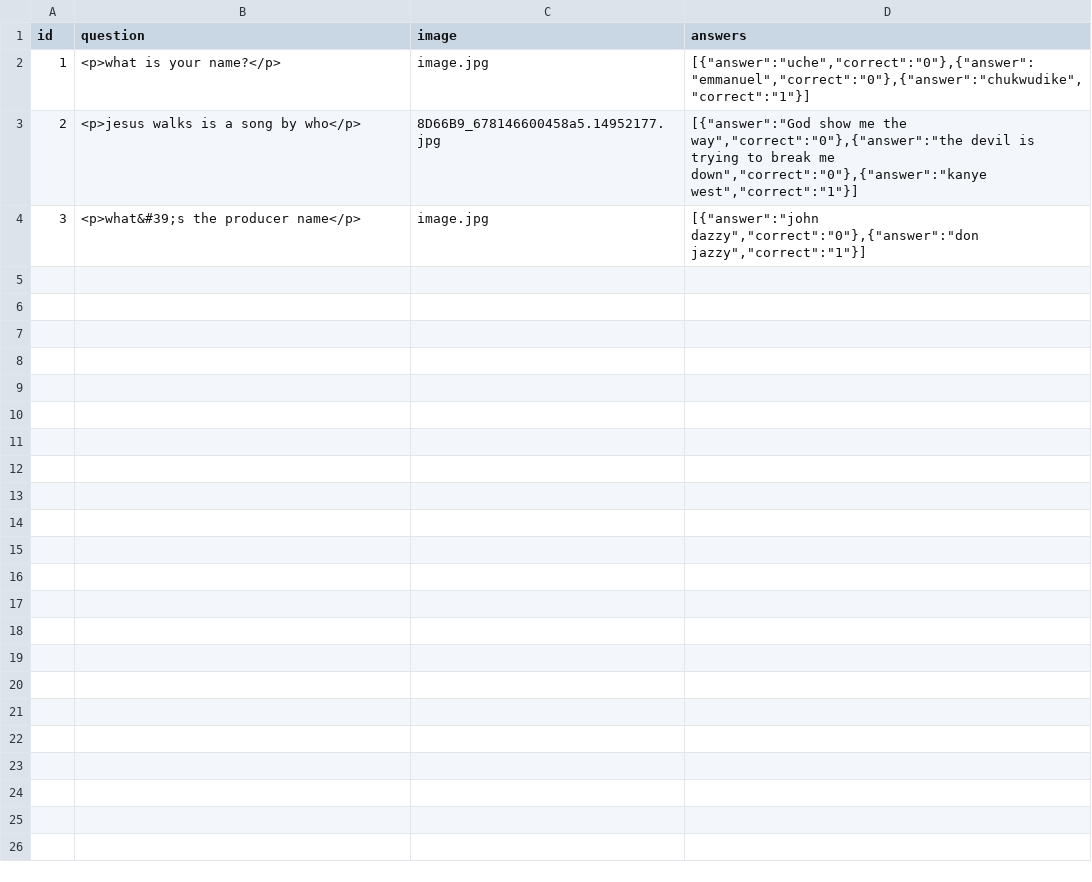
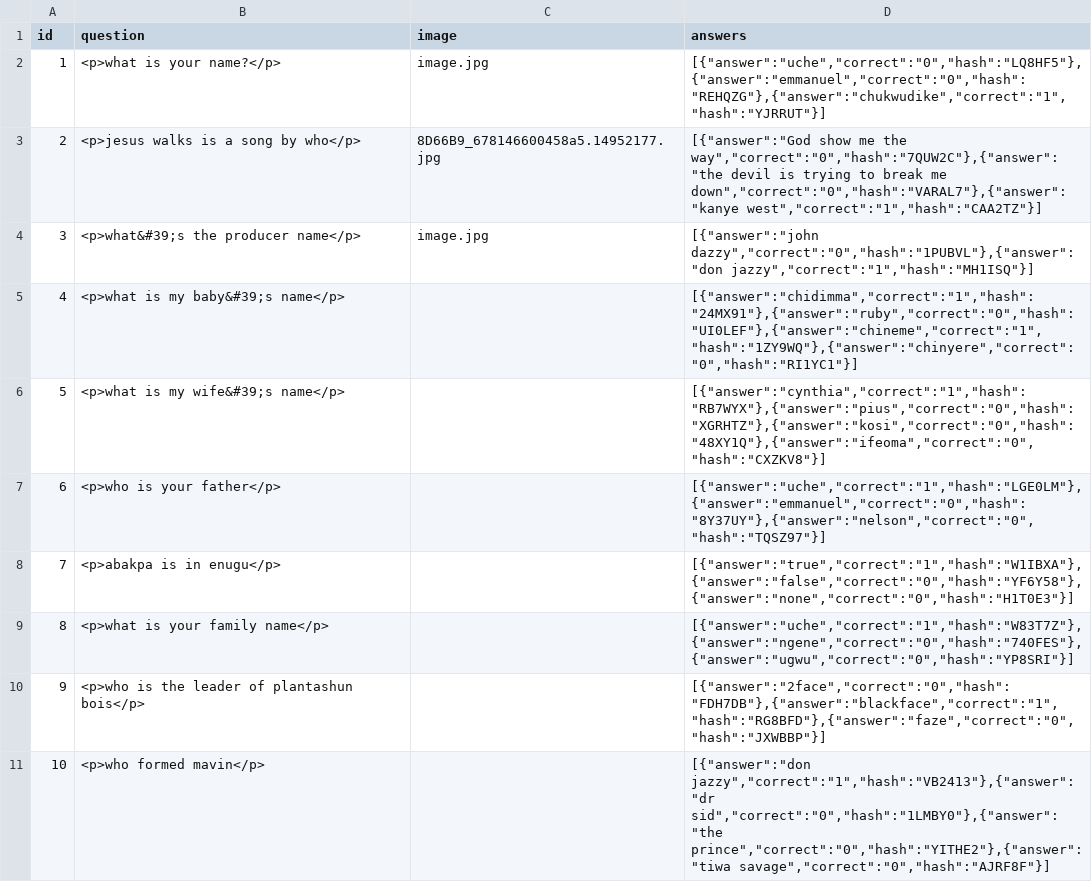
Before and after one commit to ecuche/ecbt, a CSV file: src/files/csv/papers/8D66B9.csv, drawn as a sheet.

```diff
--- a/src/files/csv/papers/8D66B9.csv
+++ b/src/files/csv/papers/8D66B9.csv
@@ -1,4 +1,11 @@
 id,question,image,answers
-1,"<p>what is your name?</p>","image.jpg","[{""answer"":""uche"",""correct"":""0""},{""answer"":""emmanuel"",""correct"":""0""},{""answer"":""chukwudike"",""correct"":""1""}]"
-2,"<p>jesus walks is a song by who</p>","8D66B9_678146600458a5.14952177.jpg","[{""answer"":""God show me the way"",""correct"":""0""},{""answer"":""the devil is trying to break me down"",""correct"":""0""},{""answer"":""kanye west"",""correct"":""1""}]"
-3,"<p>what&#39;s the producer name</p>","image.jpg","[{""answer"":""john dazzy"",""correct"":""0""},{""answer"":""don jazzy"",""correct"":""1""}]"
+1,"<p>what is your name?</p>","image.jpg","[{""answer"":""uche"",""correct"":""0"",""hash"":""LQ8HF5""},{""answer"":""emmanuel"",""correct"":""0"",""hash"":""REHQZG""},{""answer"":""chukwudike"",""correct"":""1"",""hash"":""YJRRUT""}]"
+2,"<p>jesus walks is a song by who</p>","8D66B9_678146600458a5.14952177.jpg","[{""answer"":""God show me the way"",""correct"":""0"",""hash"":""7QUW2C""},{""answer"":""the devil is trying to break me down"",""correct"":""0"",""hash"":""VARAL7""},{""answer"":""kanye west"",""correct"":""1"",""hash"":""CAA2TZ""}]"
+3,"<p>what&#39;s the producer name</p>","image.jpg","[{""answer"":""john dazzy"",""correct"":""0"",""hash"":""1PUBVL""},{""answer"":""don jazzy"",""correct"":""1"",""hash"":""MH1ISQ""}]"
+4,"<p>what is my baby&#39;s name</p>",,"[{""answer"":""chidimma"",""correct"":""1"",""hash"":""24MX91""},{""answer"":""ruby"",""correct"":""0"",""hash"":""UI0LEF""},{""answer"":""chineme"",""correct"":""1"",""hash"":""1ZY9WQ""},{""answer"":""chinyere"",""correct"":""0"",""hash"":""RI1YC1""}]"
+5,"<p>what is my wife&#39;s name</p>",,"[{""answer"":""cynthia"",""correct"":""1"",""hash"":""RB7WYX""},{""answer"":""pius"",""correct"":""0"",""hash"":""XGRHTZ""},{""answer"":""kosi"",""correct"":""0"",""hash"":""48XY1Q""},{""answer"":""ifeoma"",""correct"":""0"",""hash"":""CXZKV8""}]"
+6,"<p>who is your father</p>",,"[{""answer"":""uche"",""correct"":""1"",""hash"":""LGE0LM""},{""answer"":""emmanuel"",""correct"":""0"",""hash"":""8Y37UY""},{""answer"":""nelson"",""correct"":""0"",""hash"":""TQSZ97""}]"
+7,"<p>abakpa is in enugu</p>",,"[{""answer"":""true"",""correct"":""1"",""hash"":""W1IBXA""},{""answer"":""false"",""correct"":""0"",""hash"":""YF6Y58""},{""answer"":""none"",""correct"":""0"",""hash"":""H1T0E3""}]"
+8,"<p>what is your family name</p>",,"[{""answer"":""uche"",""correct"":""1"",""hash"":""W83T7Z""},{""answer"":""ngene"",""correct"":""0"",""hash"":""740FES""},{""answer"":""ugwu"",""correct"":""0"",""hash"":""YP8SRI""}]"
+9,"<p>who is the leader of plantashun bois</p>",,"[{""answer"":""2face"",""correct"":""0"",""hash"":""FDH7DB""},{""answer"":""blackface"",""correct"":""1"",""hash"":""RG8BFD""},{""answer"":""faze"",""correct"":""0"",""hash"":""JXWBBP""}]"
+10,"<p>who formed mavin</p>",,"[{""answer"":""don jazzy"",""correct"":""1"",""hash"":""VB2413""},{""answer"":""dr sid"",""correct"":""0"",""hash"":""1LMBY0""},{""answer"":""the prince"",""correct"":""0"",""hash"":""YITHE2""},{""answer"":""tiwa savage"",""correct"":""0"",""hash"":""AJRF8F""}]"
```
Also changed, not shown: src/files/csv/papers/437DGV.csv, 28 other files.
